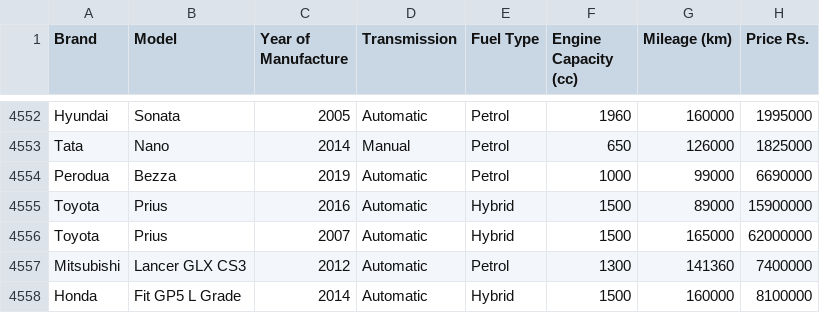
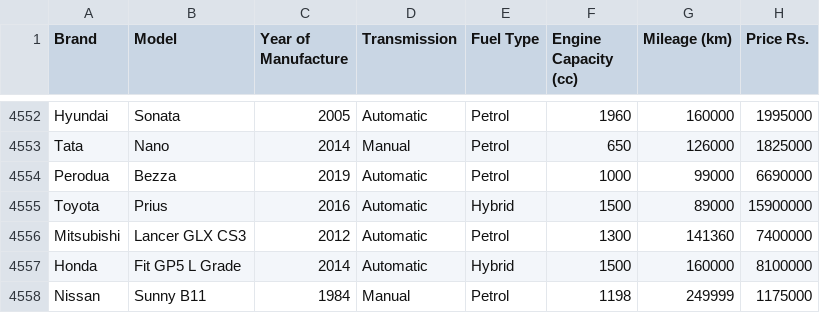
Before and after one commit to MarcWije/CarPricePredictor, a CSV file: riya-scrapes.csv, drawn as a sheet; only a part is shown, gaps mark what is left out; the shorter side is filled out with more unchanged rows; the diff names each change by its address in the sheet, - before the commit and + after, or states it on an @@ line.

```diff
--- a/riya-scrapes.csv
+++ b/riya-scrapes.csv
-row 4556: Toyota | Prius | 2007 | Automatic | Hybrid | 1500 | 165000 | 62000000
```
Also changed, not shown: ikman-scrapes.csv, 2 other files.
